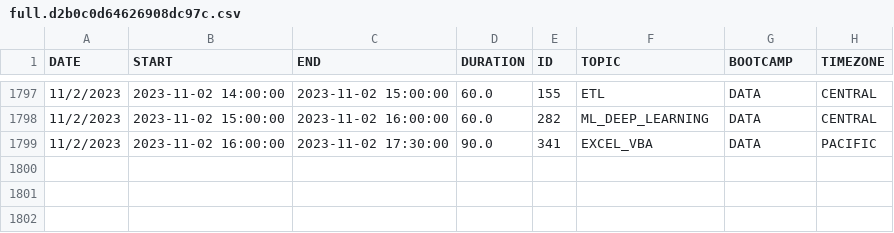
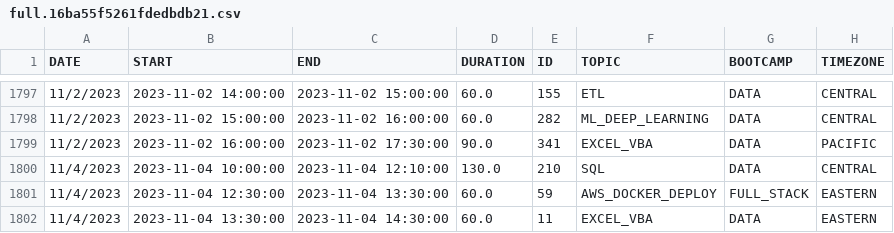
Before and after one commit to de-mark/tutoring_dashboard, a CSV file: static/media/full.16ba55f5261fdedbdb21.csv (was static/media/full.d2b0c0d64626908dc97c.csv), drawn as a sheet; only a part is shown, gaps mark what is left out.

```diff
--- a/static/media/full.d2b0c0d64626908dc97c.csv
+++ b/static/media/full.16ba55f5261fdedbdb21.csv
@@ -1799 +1799,4 @@ DATE,START,END,DURATION,ID,TOPIC,BOOTCAMP,TIMEZONE
 11/2/2023,2023-11-02 16:00:00,2023-11-02 17:30:00,90.0,341,EXCEL_VBA,DATA,PACIFIC
+11/4/2023,2023-11-04 10:00:00,2023-11-04 12:10:00,130.0,210,SQL,DATA,CENTRAL
+11/4/2023,2023-11-04 12:30:00,2023-11-04 13:30:00,60.0,59,AWS_DOCKER_DEPLOY,FULL_STACK,EASTERN
+11/4/2023,2023-11-04 13:30:00,2023-11-04 14:30:00,60.0,11,EXCEL_VBA,DATA,EASTERN
```
Also changed, not shown: 7 other files.
